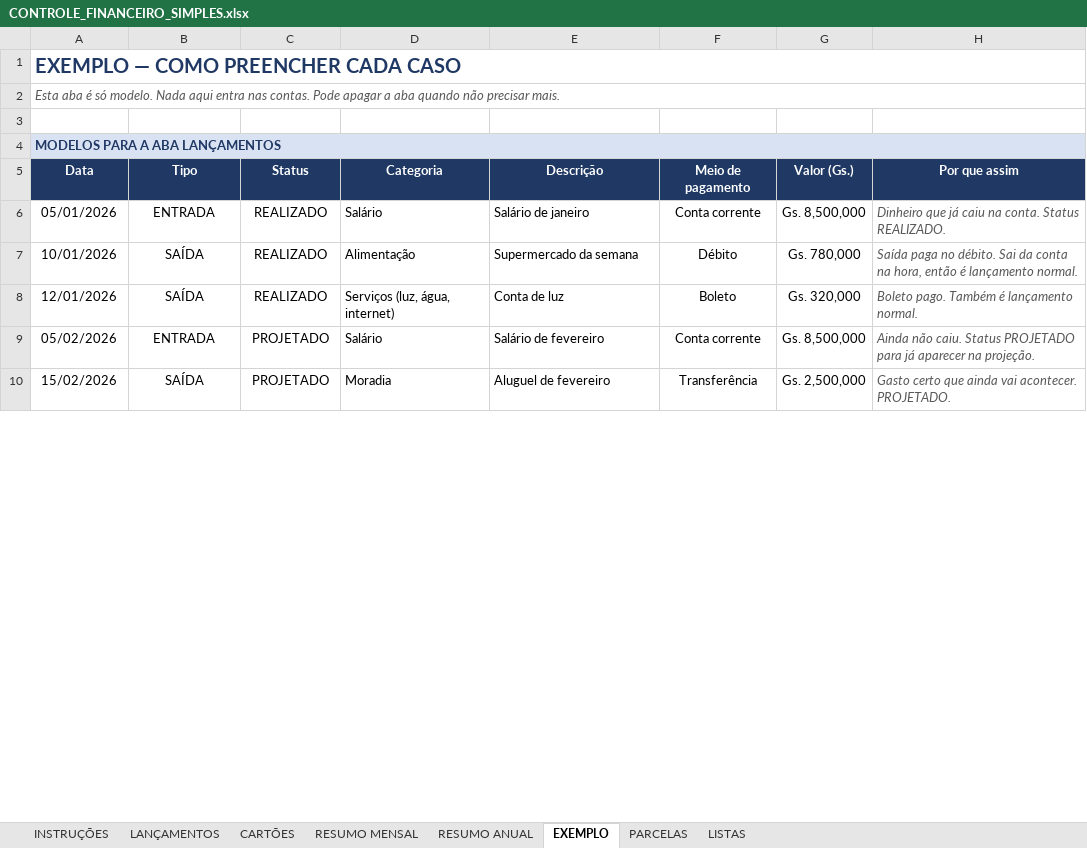
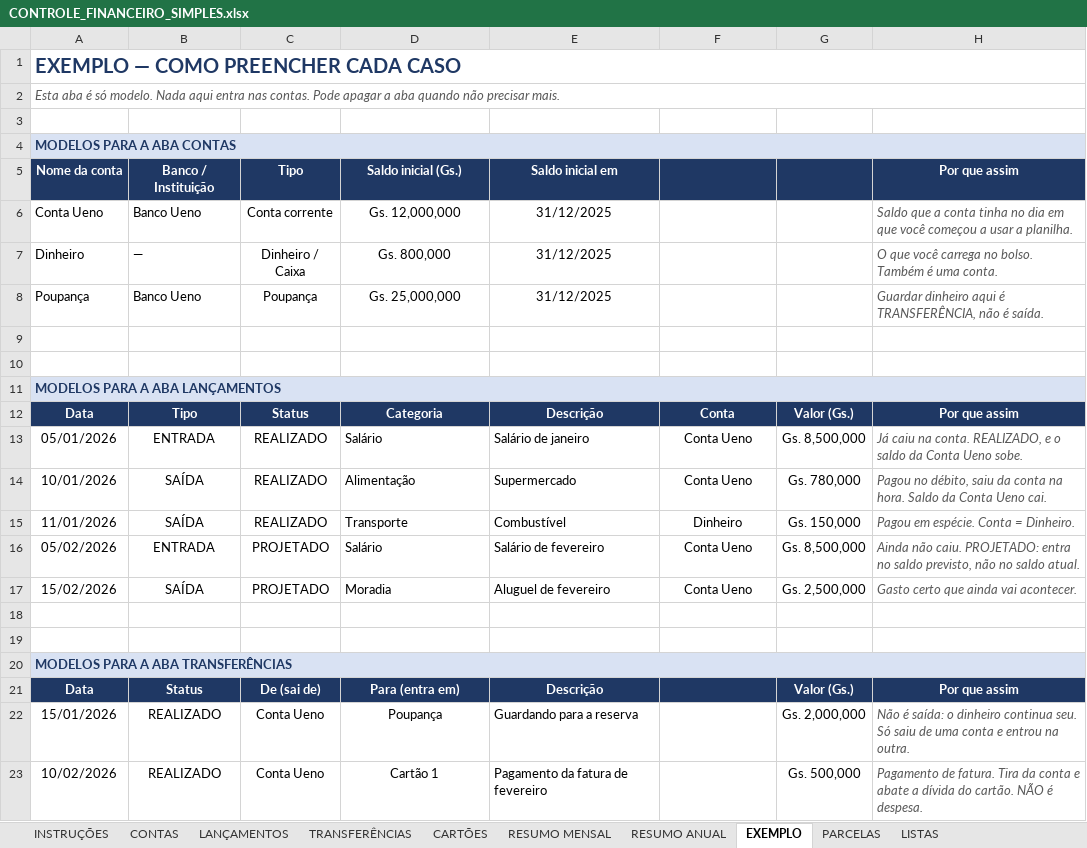
Before and after one commit to Joabe94/Projeto-Fretes, an Excel workbook: CONTROLE_FINANCEIRO_SIMPLES.xlsx, sheet EXEMPLO, drawn as a sheet; only a part is shown; values as stored, in another font and other column widths than the file's, no borders; removed rows and columns are numbered as before the commit, all else as after; the diff covers the shown part only; the diff names each change by its address in the sheet, - before the commit and + after, or states it on an @@ line.

```diff
--- a/CONTROLE_FINANCEIRO_SIMPLES.xlsx (sheet EXEMPLO)
+++ b/CONTROLE_FINANCEIRO_SIMPLES.xlsx (sheet EXEMPLO)
+sheet tab: CONTAS
+sheet tab: TRANSFERÊNCIAS
+row 4: MODELOS PARA A ABA CONTAS
+row 5: Nome da conta | Banco / Instituição | Tipo | Saldo inicial (Gs.) | Saldo inicial em |  |  | Por que assim
+row 6: Conta Ueno | Banco Ueno | Conta corrente | Gs. 12,000,000 | 31/12/2025 |  |  | Saldo que a conta tinha no dia em que você começou a usar a planilha.
+row 7: Dinheiro | — | Dinheiro / Caixa | Gs. 800,000 | 31/12/2025 |  |  | O que você carrega no bolso. Também é uma conta.
+row 8: Poupança | Banco Ueno | Poupança | Gs. 25,000,000 | 31/12/2025 |  |  | Guardar dinheiro aqui é TRANSFERÊNCIA, não é saída.
+row 9: (empty)
+row 10: (empty)
-F12: Meio de pagamento
+F12: Conta
-F13: Conta corrente
+F13: Conta Ueno
-H13: Dinheiro que já caiu na conta. Status REALIZADO.
+H13: Já caiu na conta. REALIZADO, e o saldo da Conta Ueno sobe.
-E14: Supermercado da semana
+E14: Supermercado
-F14: Débito
+F14: Conta Ueno
-H14: Saída paga no débito. Sai da conta na hora, então é lançamento normal.
+H14: Pagou no débito, saiu da conta na hora. Saldo da Conta Ueno cai.
-row 8: 12/01/2026 | SAÍDA | REALIZADO | Serviços (luz, água, internet) | Conta de luz | Boleto | Gs. 320,000 | Boleto pago. Também é lançamento normal.
+row 15: 11/01/2026 | SAÍDA | REALIZADO | Transporte | Combustível | Dinheiro | Gs. 150,000 | Pagou em espécie. Conta = Dinheiro.
-F16: Conta corrente
+F16: Conta Ueno
-H16: …não caiu. Status PROJETADO para já aparecer na projeção.
+H16: …não caiu. PROJETADO: entra no saldo previsto, não no saldo atual.
-F17: Transferência
+F17: Conta Ueno
-H17: Gasto certo que ainda vai acontecer. PROJETADO.
+H17: Gasto certo que ainda vai acontecer.
+row 18: (empty)
+row 19: (empty)
+row 20: MODELOS PARA A ABA TRANSFERÊNCIAS
+row 21: Data | Status | De (sai de) | Para (entra em) | Descrição |  | Valor (Gs.) | Por que assim
+row 22: 15/01/2026 | REALIZADO | Conta Ueno | Poupança | Guardando para a reserva |  | Gs. 2,000,000 | Não é saída: o dinheiro continua seu. Só saiu de uma conta e entrou na outra.
+row 23: 10/02/2026 | REALIZADO | Conta Ueno | Cartão 1 | Pagamento da fatura de fevereiro |  | Gs. 500,000 | Pagamento de fatura. Tira da conta e abate a dívida do cartão. NÃO é despesa.
```
Also changed, not shown: 4 added rows, 17 edited cells and cell formats elsewhere in this sheet, sheet CARTÕES, sheet INSTRUÇÕES, sheet RESUMO MENSAL, sheet RESUMO ANUAL, sheet LISTAS, sheet LANÇAMENTOS, 4 other files.
